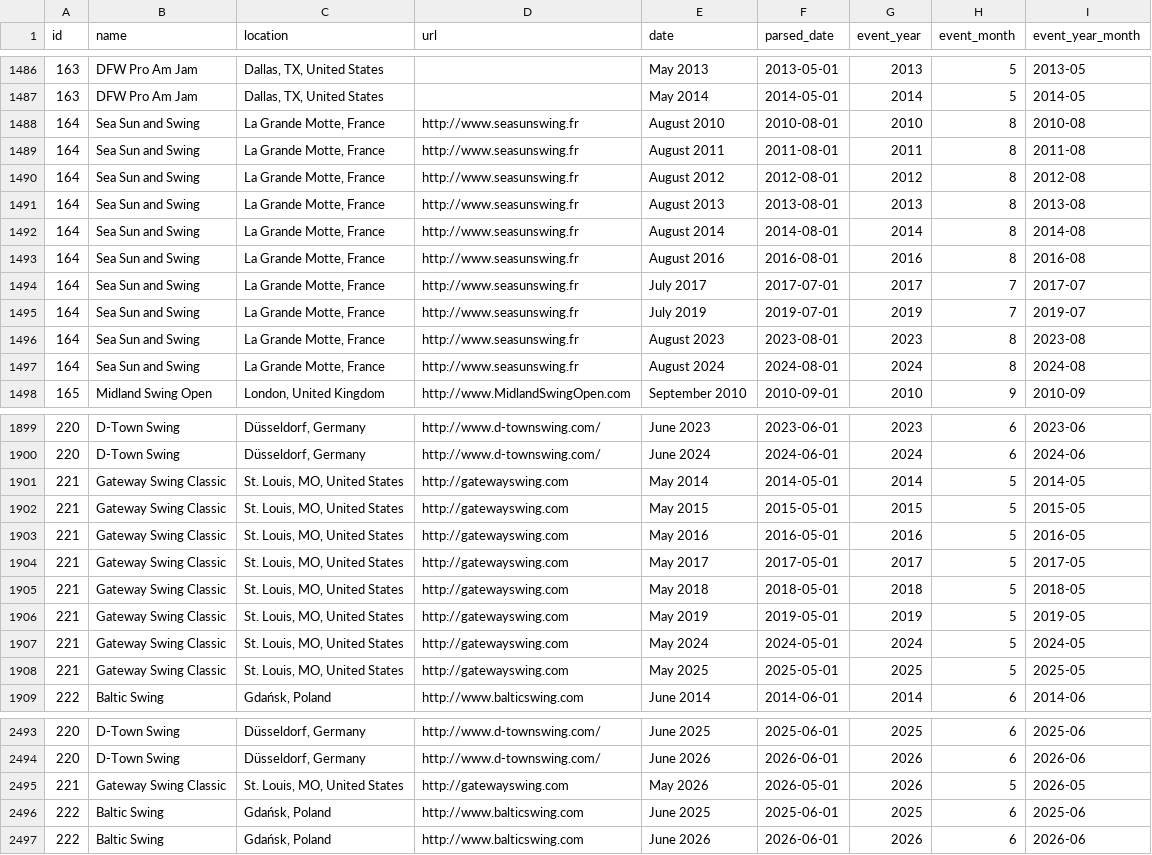
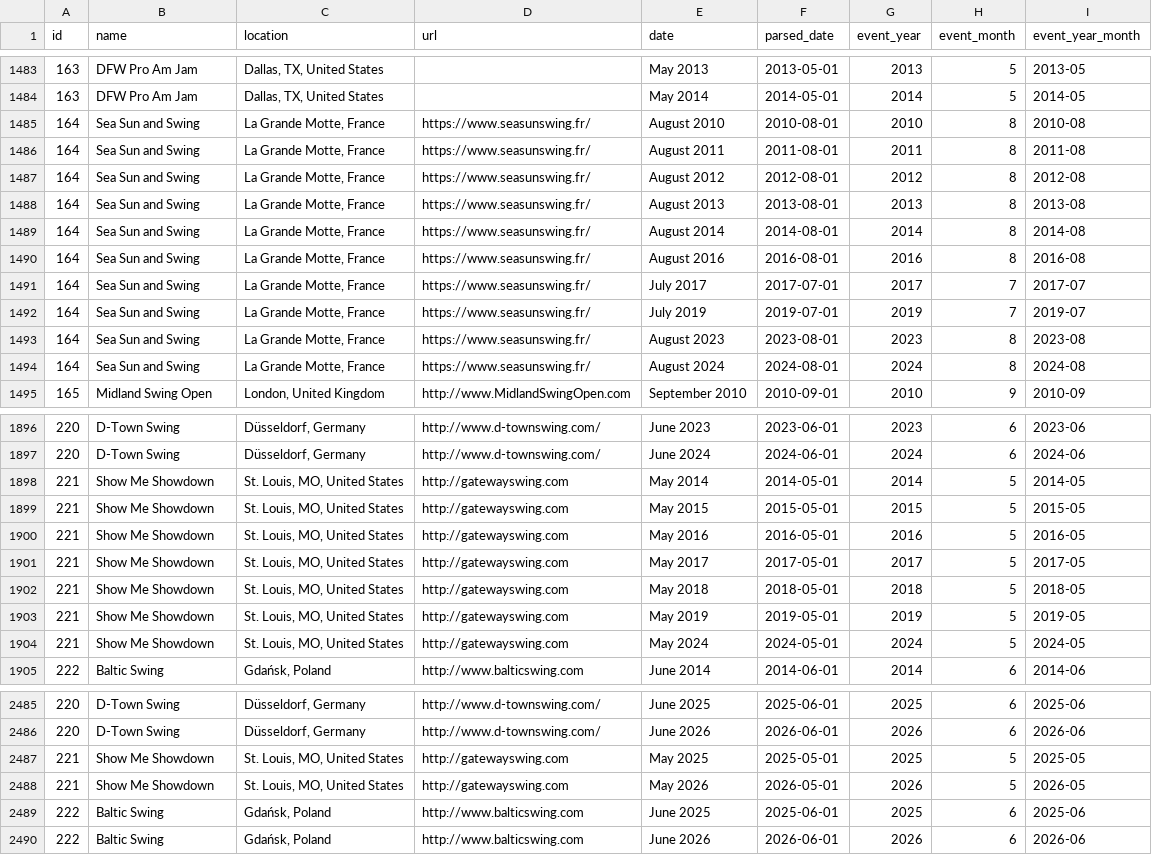
Before and after one commit to zlat1109/wsdc-data-pipeline, a CSV file: data/events_wsdc.csv, drawn as a sheet; only a part is shown, gaps mark what is left out; the diff covers the shown part only.

```diff
--- a/data/events_wsdc.csv
+++ b/data/events_wsdc.csv
@@ -1487,12 +1484,12 @@ id,name,location,url,date,parsed_date,event_year,event_month,event_year_month
 163,DFW Pro Am Jam,"Dallas, TX, United States",,May 2014,2014-05-01,2014,5,2014-05
-164,Sea Sun and Swing,"La Grande Motte, France",http://www.seasunswing.fr,August 2010,2010-08-01,2010,8,2010-08
-164,Sea Sun and Swing,"La Grande Motte, France",http://www.seasunswing.fr,August 2011,2011-08-01,2011,8,2011-08
-164,Sea Sun and Swing,"La Grande Motte, France",http://www.seasunswing.fr,August 2012,2012-08-01,2012,8,2012-08
-164,Sea Sun and Swing,"La Grande Motte, France",http://www.seasunswing.fr,August 2013,2013-08-01,2013,8,2013-08
-164,Sea Sun and Swing,"La Grande Motte, France",http://www.seasunswing.fr,August 2014,2014-08-01,2014,8,2014-08
-164,Sea Sun and Swing,"La Grande Motte, France",http://www.seasunswing.fr,August 2016,2016-08-01,2016,8,2016-08
-164,Sea Sun and Swing,"La Grande Motte, France",http://www.seasunswing.fr,July 2017,2017-07-01,2017,7,2017-07
-164,Sea Sun and Swing,"La Grande Motte, France",http://www.seasunswing.fr,July 2019,2019-07-01,2019,7,2019-07
-164,Sea Sun and Swing,"La Grande Motte, France",http://www.seasunswing.fr,August 2023,2023-08-01,2023,8,2023-08
-164,Sea Sun and Swing,"La Grande Motte, France",http://www.seasunswing.fr,August 2024,2024-08-01,2024,8,2024-08
+164,Sea Sun and Swing,"La Grande Motte, France",https://www.seasunswing.fr/,August 2010,2010-08-01,2010,8,2010-08
+164,Sea Sun and Swing,"La Grande Motte, France",https://www.seasunswing.fr/,August 2011,2011-08-01,2011,8,2011-08
+164,Sea Sun and Swing,"La Grande Motte, France",https://www.seasunswing.fr/,August 2012,2012-08-01,2012,8,2012-08
+164,Sea Sun and Swing,"La Grande Motte, France",https://www.seasunswing.fr/,August 2013,2013-08-01,2013,8,2013-08
+164,Sea Sun and Swing,"La Grande Motte, France",https://www.seasunswing.fr/,August 2014,2014-08-01,2014,8,2014-08
+164,Sea Sun and Swing,"La Grande Motte, France",https://www.seasunswing.fr/,August 2016,2016-08-01,2016,8,2016-08
+164,Sea Sun and Swing,"La Grande Motte, France",https://www.seasunswing.fr/,July 2017,2017-07-01,2017,7,2017-07
+164,Sea Sun and Swing,"La Grande Motte, France",https://www.seasunswing.fr/,July 2019,2019-07-01,2019,7,2019-07
+164,Sea Sun and Swing,"La Grande Motte, France",https://www.seasunswing.fr/,August 2023,2023-08-01,2023,8,2023-08
+164,Sea Sun and Swing,"La Grande Motte, France",https://www.seasunswing.fr/,August 2024,2024-08-01,2024,8,2024-08
 165,Midland Swing Open,"London, United Kingdom",http://www.MidlandSwingOpen.com,September 2010,2010-09-01,2010,9,2010-09
@@ -1900,10 +1897,9 @@ id,name,location,url,date,parsed_date,event_year,event_month,event_year_month
 220,D-Town Swing,"Düsseldorf, Germany",http://www.d-townswing.com/,June 2024,2024-06-01,2024,6,2024-06
-221,Gateway Swing Classic,"St. Louis, MO, United States",http://gatewayswing.com,May 2014,2014-05-01,2014,5,2014-05
-221,Gateway Swing Classic,"St. Louis, MO, United States",http://gatewayswing.com,May 2015,2015-05-01,2015,5,2015-05
-221,Gateway Swing Classic,"St. Louis, MO, United States",http://gatewayswing.com,May 2016,2016-05-01,2016,5,2016-05
-221,Gateway Swing Classic,"St. Louis, MO, United States",http://gatewayswing.com,May 2017,2017-05-01,2017,5,2017-05
-221,Gateway Swing Classic,"St. Louis, MO, United States",http://gatewayswing.com,May 2018,2018-05-01,2018,5,2018-05
-221,Gateway Swing Classic,"St. Louis, MO, United States",http://gatewayswing.com,May 2019,2019-05-01,2019,5,2019-05
-221,Gateway Swing Classic,"St. Louis, MO, United States",http://gatewayswing.com,May 2024,2024-05-01,2024,5,2024-05
-221,Gateway Swing Classic,"St. Louis, MO, United States",http://gatewayswing.com,May 2025,2025-05-01,2025,5,2025-05
+221,Show Me Showdown,"St. Louis, MO, United States",http://gatewayswing.com,May 2014,2014-05-01,2014,5,2014-05
+221,Show Me Showdown,"St. Louis, MO, United States",http://gatewayswing.com,May 2015,2015-05-01,2015,5,2015-05
+221,Show Me Showdown,"St. Louis, MO, United States",http://gatewayswing.com,May 2016,2016-05-01,2016,5,2016-05
+221,Show Me Showdown,"St. Louis, MO, United States",http://gatewayswing.com,May 2017,2017-05-01,2017,5,2017-05
+221,Show Me Showdown,"St. Louis, MO, United States",http://gatewayswing.com,May 2018,2018-05-01,2018,5,2018-05
+221,Show Me Showdown,"St. Louis, MO, United States",http://gatewayswing.com,May 2019,2019-05-01,2019,5,2019-05
+221,Show Me Showdown,"St. Louis, MO, United States",http://gatewayswing.com,May 2024,2024-05-01,2024,5,2024-05
 222,Baltic Swing,"Gdańsk, Poland",http://www.balticswing.com,June 2014,2014-06-01,2014,6,2014-06
@@ -2494,3 +2486,4 @@ id,name,location,url,date,parsed_date,event_year,event_month,event_year_month
 220,D-Town Swing,"Düsseldorf, Germany",http://www.d-townswing.com/,June 2026,2026-06-01,2026,6,2026-06
-221,Gateway Swing Classic,"St. Louis, MO, United States",http://gatewayswing.com,May 2026,2026-05-01,2026,5,2026-05
+221,Show Me Showdown,"St. Louis, MO, United States",http://gatewayswing.com,May 2025,2025-05-01,2025,5,2025-05
+221,Show Me Showdown,"St. Louis, MO, United States",http://gatewayswing.com,May 2026,2026-05-01,2026,5,2026-05
 222,Baltic Swing,"Gdańsk, Poland",http://www.balticswing.com,June 2025,2025-06-01,2025,6,2025-06
```
Also changed, not shown: 1 added row, 10 moved rows and 21 edited cells elsewhere in this file, data/dancer_transitions.csv, data/divisional_structure.csv, 17 other files.
